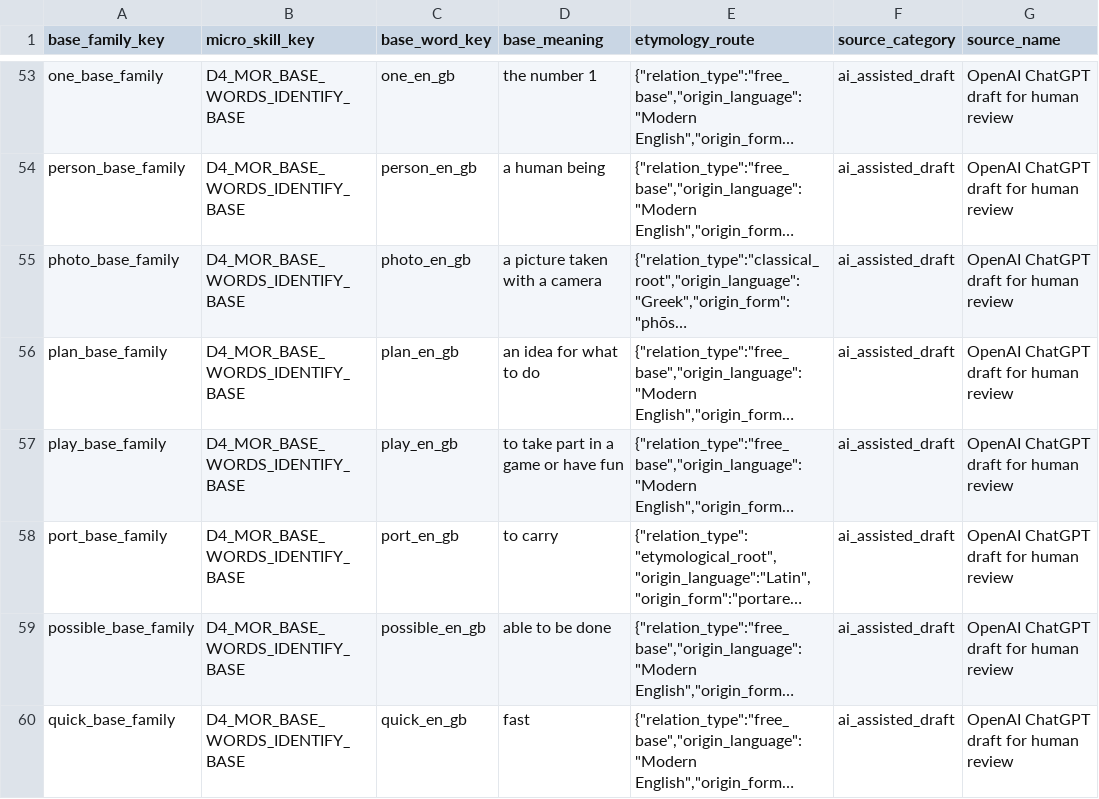
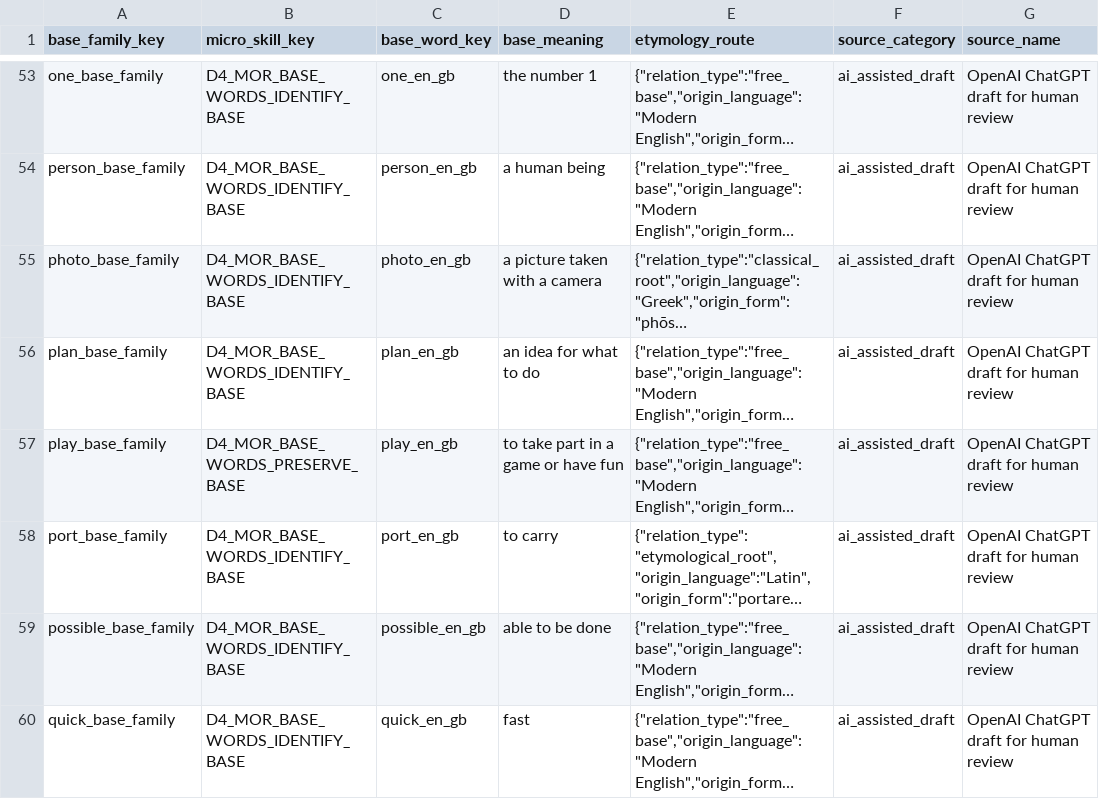
Before and after one commit to leesanderson1992-hash/scarletts-spells, a CSV file: docs/implementation/seed-data/teaching-dictionary/candidates/2026-06-29-phase-5-source-intake/csv/base_word_families.csv, drawn as a sheet; only a part is shown, gaps mark what is left out; long unchanged cells end in …; the diff covers the shown part only; the diff names each change by its address in the sheet, - before the commit and + after, or states it on an @@ line.

```diff
--- a/docs/implementation/seed-data/teaching-dictionary/candidates/2026-06-29-phase-5-source-intake/csv/base_word_families.csv
+++ b/docs/implementation/seed-data/teaching-dictionary/candidates/2026-06-29-phase-5-source-intake/csv/base_word_families.csv
-B57 (micro_skill_key): D4_MOR_BASE_WORDS_IDENTIFY_BASE
+B57 (micro_skill_key): D4_MOR_BASE_WORDS_PRESERVE_BASE
```
Also changed, not shown: 1 added row elsewhere in this file, docs/implementation/seed-data/teaching-dictionary/candidates/2026-06-29-phase-5-source-intake/csv/base_word_family_members.csv, docs/implementation/seed-data/teaching-dictionary/candidates/2026-06-29-phase-5-source-intake/csv/canonical_word_metadata.csv, 10 other files.
